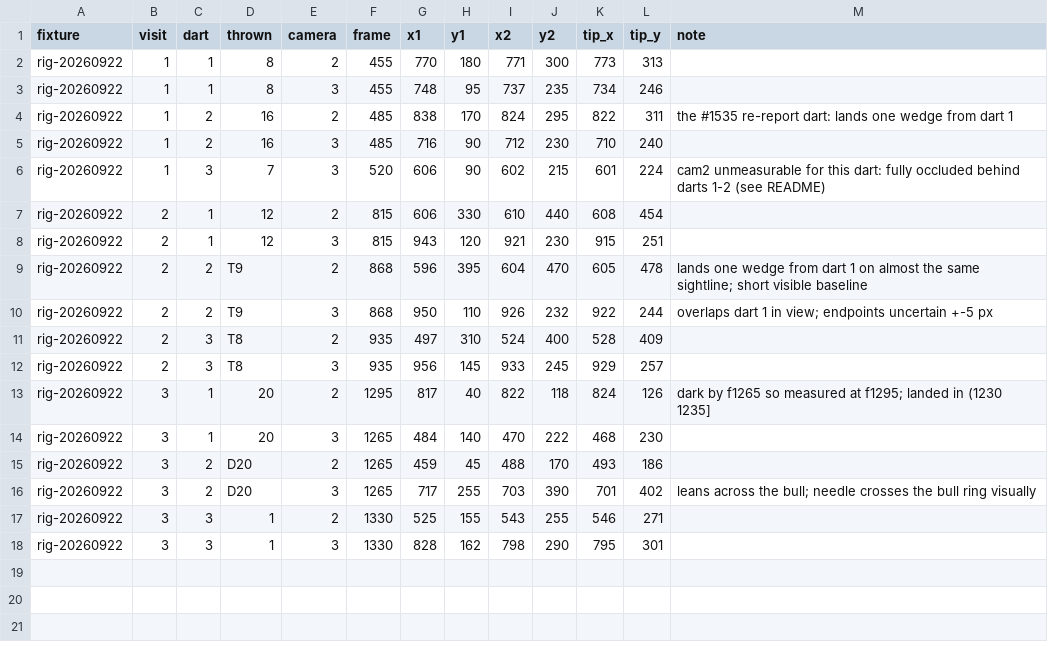
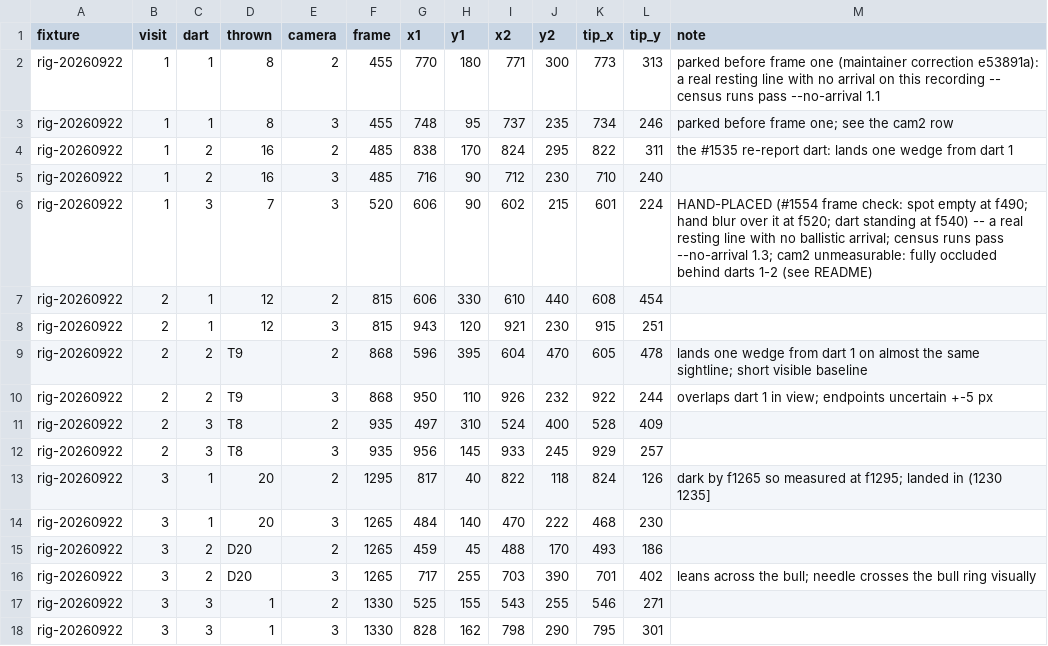
Before and after one commit to Apaiko-Oy/OpenDartboard, a CSV file: testers/i1511_annotations/rig-20260922.csv, drawn as a sheet.

```diff
--- a/testers/i1511_annotations/rig-20260922.csv
+++ b/testers/i1511_annotations/rig-20260922.csv
@@ -1,7 +1,7 @@
 fixture,visit,dart,thrown,camera,frame,x1,y1,x2,y2,tip_x,tip_y,note
-rig-20260922,1,1,8,2,455,770,180,771,300,773,313,
-rig-20260922,1,1,8,3,455,748,95,737,235,734,246,
+rig-20260922,1,1,8,2,455,770,180,771,300,773,313,parked before frame one (maintainer correction e53891a): a real resting line with no arrival on this recording -- census runs pass --no-arrival 1.1
+rig-20260922,1,1,8,3,455,748,95,737,235,734,246,parked before frame one; see the cam2 row
 rig-20260922,1,2,16,2,485,838,170,824,295,822,311,the #1535 re-report dart: lands one wedge from dart 1
 rig-20260922,1,2,16,3,485,716,90,712,230,710,240,
-rig-20260922,1,3,7,3,520,606,90,602,215,601,224,cam2 unmeasurable for this dart: fully occluded behind darts 1-2 (see README)
+rig-20260922,1,3,7,3,520,606,90,602,215,601,224,HAND-PLACED (#1554 frame check: spot empty at f490; hand blur over it at f520; dart standing at f540) -- a real resting line with no ballistic arrival; census runs pass --no-arrival 1.3; cam2 unmeasurable: fully occluded behind darts 1-2 (see README)
 rig-20260922,2,1,12,2,815,606,330,610,440,608,454,
```
Also changed, not shown: 9 other files.
